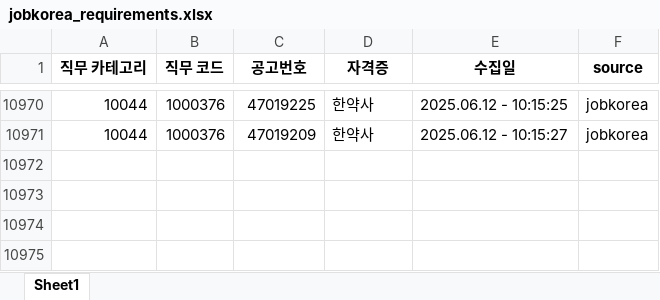
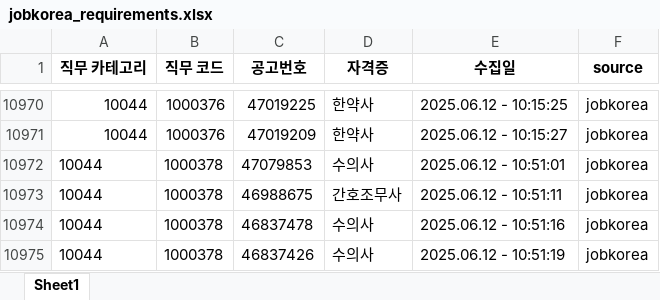
Before and after one commit to yunzivv/project_crawling_25_05, an Excel workbook: jobkorea_requirements.xlsx, sheet Sheet1, drawn as a sheet; only a part is shown, gaps mark what is left out; values as stored, in another font and other column widths than the file's, no borders; the diff names each change by its address in the sheet, - before the commit and + after, or states it on an @@ line.

```diff
--- a/jobkorea_requirements.xlsx (sheet Sheet1)
+++ b/jobkorea_requirements.xlsx (sheet Sheet1)
+row 10972: 10044 | 1000378 | 47079853 | 수의사 | 2025.06.12 - 10:51:01 | jobkorea
+row 10973: 10044 | 1000378 | 46988675 | 간호조무사 | 2025.06.12 - 10:51:11 | jobkorea
+row 10974: 10044 | 1000378 | 46837478 | 수의사 | 2025.06.12 - 10:51:16 | jobkorea
+row 10975: 10044 | 1000378 | 46837426 | 수의사 | 2025.06.12 - 10:51:19 | jobkorea
```
Also changed, not shown: 1 other file.
